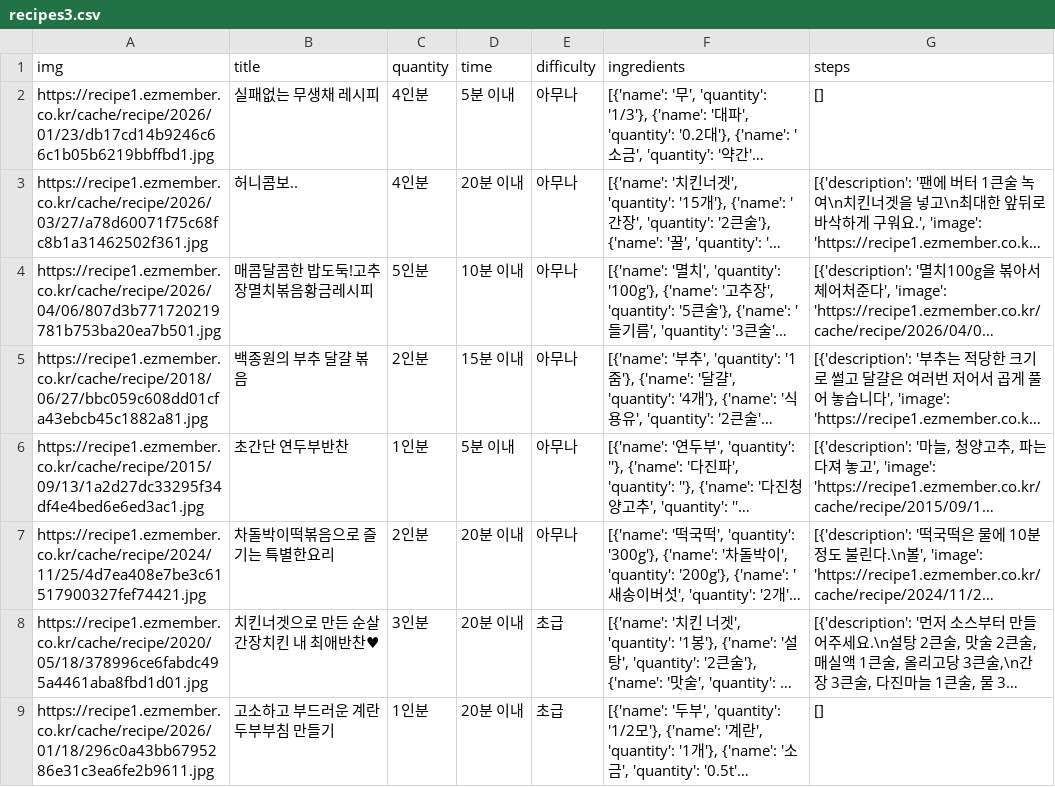
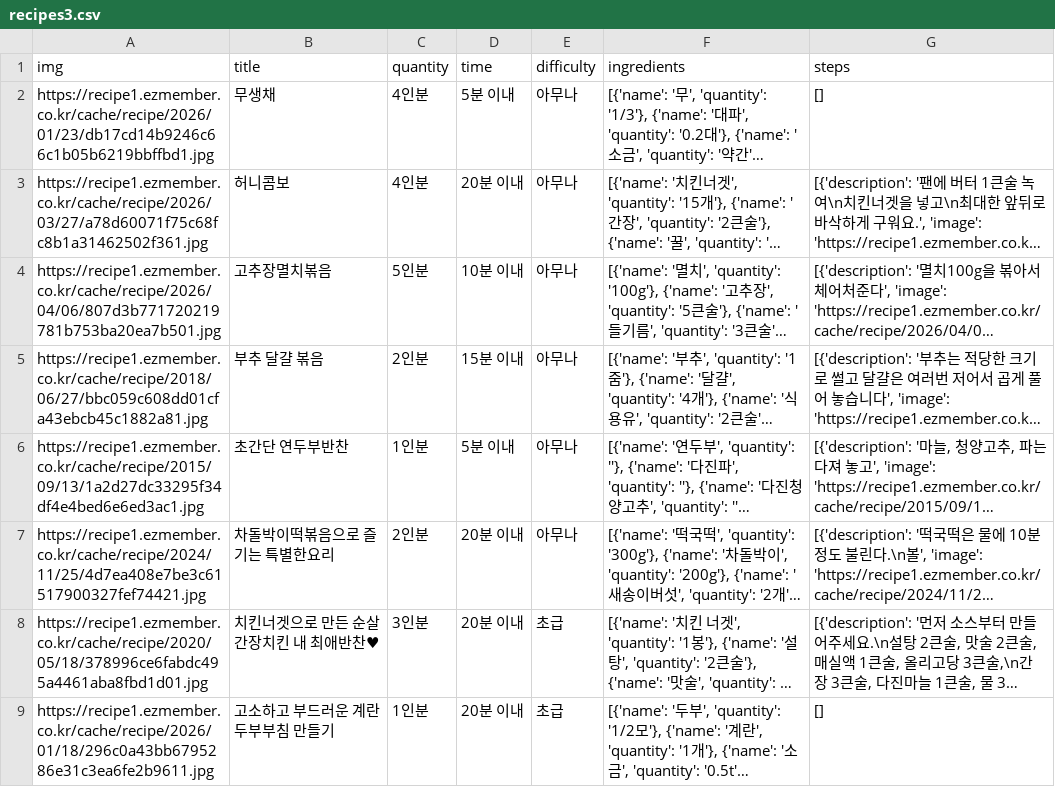
Before and after one commit to ddujeong/today_fridge_fastapi_260515, a CSV file: app/crawler/recipes_result/recipes3.csv, drawn as a sheet; only a part is shown; long unchanged cells end in …; the diff names each change by its address in the sheet, - before the commit and + after, or states it on an @@ line.

Commit message:
update

```diff
--- a/app/crawler/recipes_result/recipes3.csv
+++ b/app/crawler/recipes_result/recipes3.csv
-B2 (title): 실패없는 무생채 레시피
+B2 (title): 무생채
-B3 (title): 허니콤보..
+B3 (title): 허니콤보
-B4 (title): 매콤달콤한 밥도둑!고추장멸치볶음황금레시피
+B4 (title): 고추장멸치볶음
-B5 (title): 백종원의 부추 달걀 볶음
+B5 (title): 부추 달걀 볶음
```
